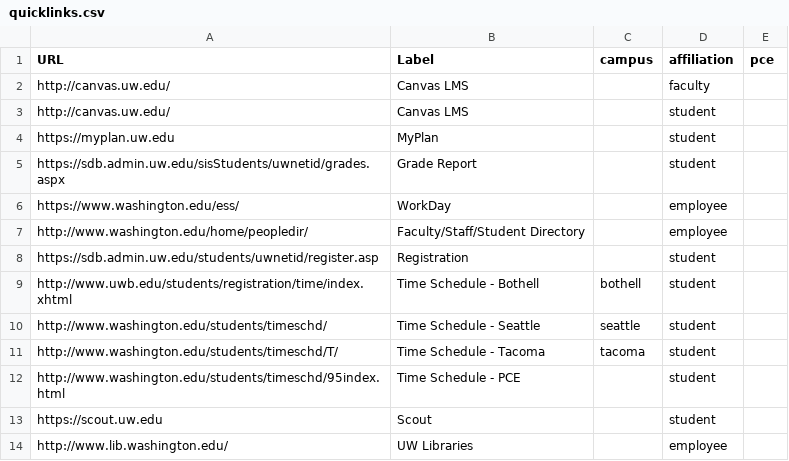
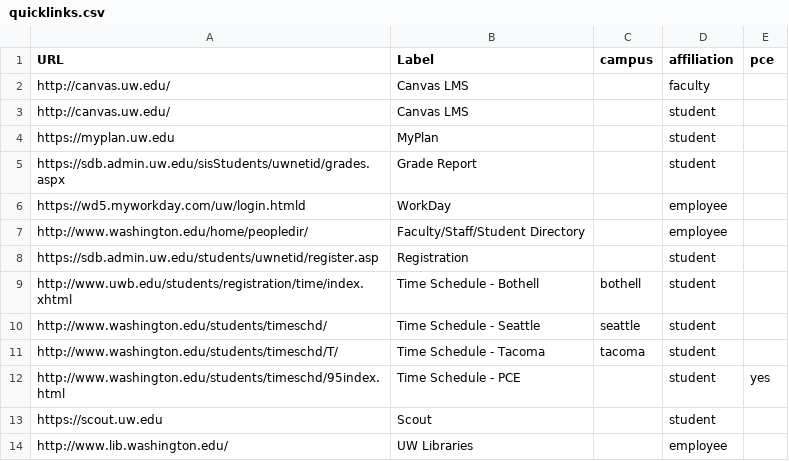
Before and after one commit to uw-it-aca/myuw, a CSV file: myuw/data/quicklinks.csv, drawn as a sheet.

Commit message:
adjusted default quicklinks

```diff
--- a/myuw/data/quicklinks.csv
+++ b/myuw/data/quicklinks.csv
@@ -5,3 +5,3 @@ https://myplan.uw.edu,MyPlan,,student,
 https://sdb.admin.uw.edu/sisStudents/uwnetid/grades.aspx,Grade Report,,student,
-https://www.washington.edu/ess/,WorkDay,,employee,
+https://wd5.myworkday.com/uw/login.htmld,WorkDay,,employee,
 http://www.washington.edu/home/peopledir/,Faculty/Staff/Student Directory,,employee,
@@ -11,3 +11,3 @@ http://www.washington.edu/students/timeschd/,Time Schedule - Seattle,seattle,stu
 http://www.washington.edu/students/timeschd/T/,Time Schedule - Tacoma,tacoma,student,
-http://www.washington.edu/students/timeschd/95index.html,Time Schedule - PCE,,student,
+http://www.washington.edu/students/timeschd/95index.html,Time Schedule - PCE,,student,yes
 https://scout.uw.edu,Scout,,student,
```
